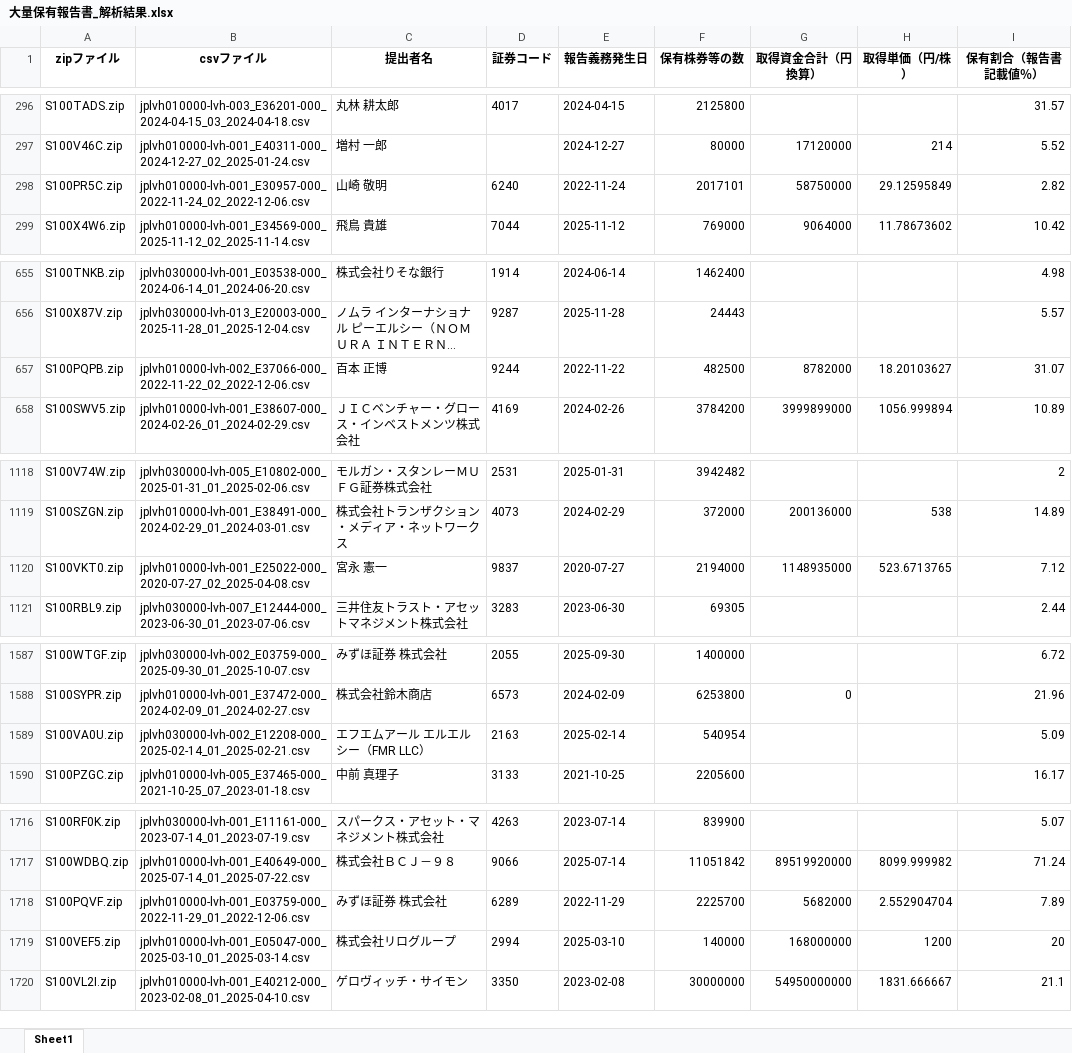
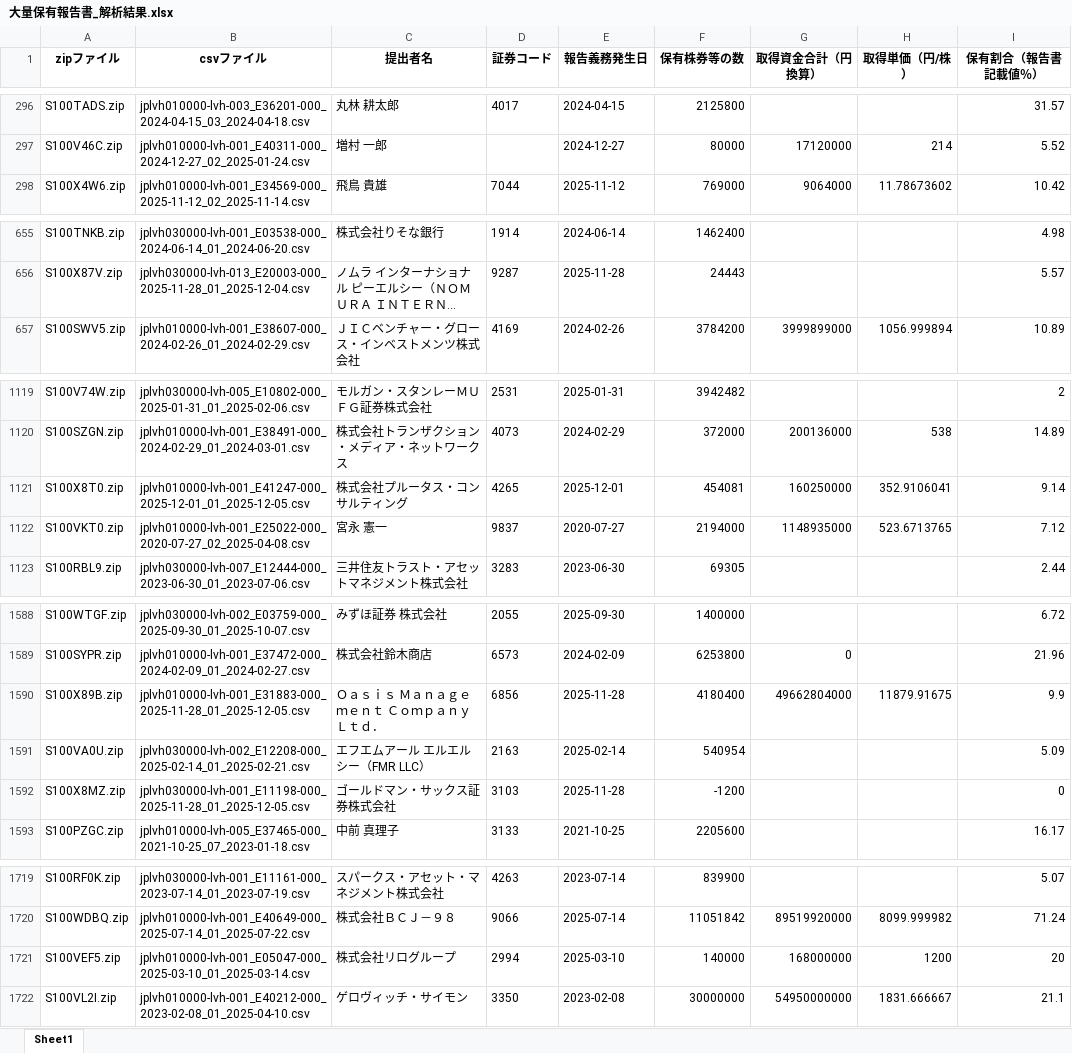
Before and after one commit to harubon1027-pixel/activist-results, an Excel workbook: docs/大量保有報告書_解析結果.xlsx, sheet Sheet1, drawn as a sheet; only a part is shown, gaps mark what is left out; long unchanged cells end in …; values as stored, in another font and other column widths than the file's, no borders; removed rows and columns are numbered as before the commit, all else as after; the diff covers the shown part only; the diff names each change by its address in the sheet, - before the commit and + after, or states it on an @@ line.

```diff
--- a/docs/大量保有報告書_解析結果.xlsx (sheet Sheet1)
+++ b/docs/大量保有報告書_解析結果.xlsx (sheet Sheet1)
-row 298: S100PR5C.zip | jplvh010000-lvh-001_E30957-000_2022-11-24_02_2022-12-06.csv | 山崎 敬明 | 6240 | 2022-11-24 | 2017101 | 58750000 | 29.12595849 | 2.82
-row 657: S100PQPB.zip | jplvh010000-lvh-002_E37066-000_2022-11-22_02_2022-12-06.csv | 百本 正博 | 9244 | 2022-11-22 | 482500 | 8782000 | 18.20103627 | 31.07
+row 1121: S100X8T0.zip | jplvh010000-lvh-001_E41247-000_2025-12-01_01_2025-12-05.csv | 株式会社プルータス・コンサルティング | 4265 | 2025-12-01 | 454081 | 160250000 | 352.9106041 | 9.14
+row 1590: S100X89B.zip | jplvh010000-lvh-001_E31883-000_2025-11-28_01_2025-12-05.csv | Ｏａｓｉｓ Ｍａｎａｇｅｍｅｎｔ Ｃｏｍｐａｎｙ Ｌｔｄ． | 6856 | 2025-11-28 | 4180400 | 49662804000 | 11879.91675 | 9.9
+row 1592: S100X8MZ.zip | jplvh030000-lvh-001_E11198-000_2025-11-28_01_2025-12-05.csv | ゴールドマン・サックス証券株式会社 | 3103 | 2025-11-28 | -1200 |  |  | 0
-row 1718: S100PQVF.zip | jplvh010000-lvh-001_E03759-000_2022-11-29_01_2022-12-06.csv | みずほ証券 株式会社 | 6289 | 2022-11-29 | 2225700 | 5682000 | 2.552904704 | 7.89
```
Also changed, not shown: 37 added rows and 23 removed rows elsewhere in this sheet, docs/アクティビスト銘柄_資産判定.xlsx, docs/アクティビスト銘柄一覧.xlsx.
